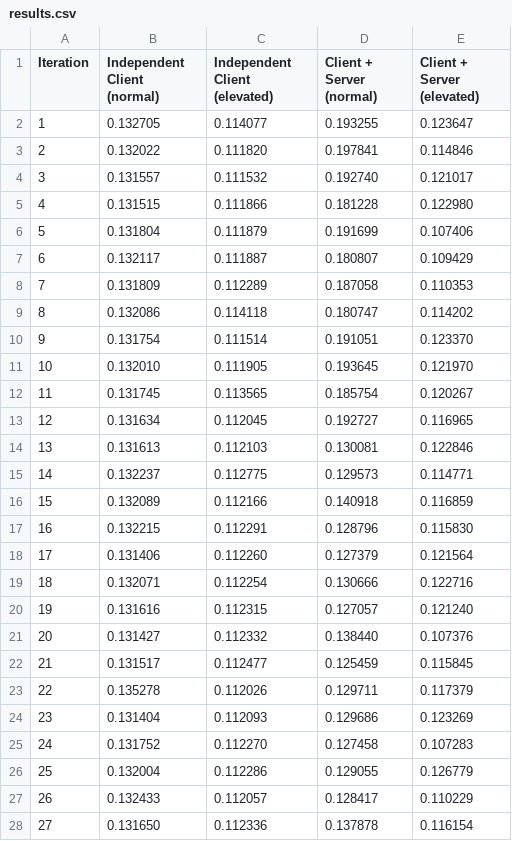
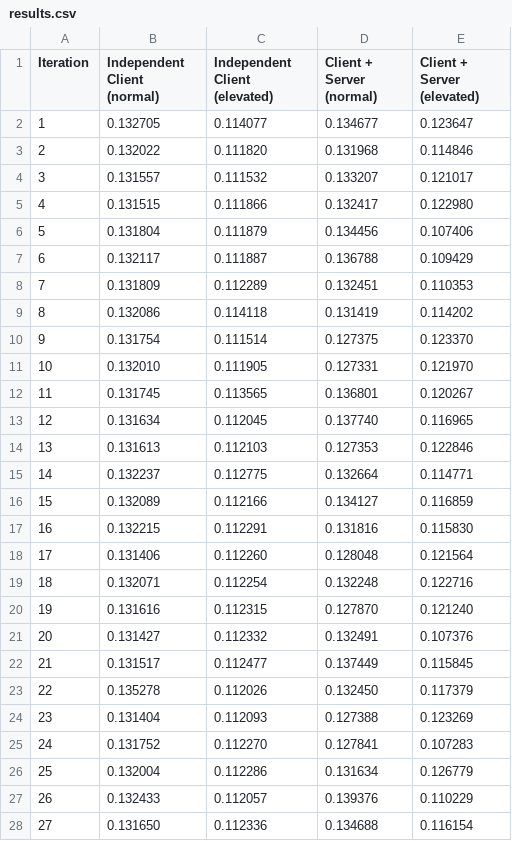
Before and after one commit to Symbi-OS/LinuxPrototypes, a CSV file: ipc/shmem_ipc/data/results.csv, drawn as a sheet; only a part is shown; the diff covers the shown part only.

Commit message:
updated the results csv file

```diff
--- a/ipc/shmem_ipc/data/results.csv
+++ b/ipc/shmem_ipc/data/results.csv
@@ -1,28 +1,28 @@
 Iteration,Independent Client (normal),Independent Client (elevated),Client + Server (normal),Client + Server (elevated)
-1,0.132705,0.114077,0.193255,0.123647
-2,0.132022,0.111820,0.197841,0.114846
-3,0.131557,0.111532,0.192740,0.121017
-4,0.131515,0.111866,0.181228,0.122980
-5,0.131804,0.111879,0.191699,0.107406
-6,0.132117,0.111887,0.180807,0.109429
-7,0.131809,0.112289,0.187058,0.110353
-8,0.132086,0.114118,0.180747,0.114202
-9,0.131754,0.111514,0.191051,0.123370
-10,0.132010,0.111905,0.193645,0.121970
-11,0.131745,0.113565,0.185754,0.120267
-12,0.131634,0.112045,0.192727,0.116965
-13,0.131613,0.112103,0.130081,0.122846
-14,0.132237,0.112775,0.129573,0.114771
-15,0.132089,0.112166,0.140918,0.116859
-16,0.132215,0.112291,0.128796,0.115830
-17,0.131406,0.112260,0.127379,0.121564
-18,0.132071,0.112254,0.130666,0.122716
-19,0.131616,0.112315,0.127057,0.121240
-20,0.131427,0.112332,0.138440,0.107376
-21,0.131517,0.112477,0.125459,0.115845
-22,0.135278,0.112026,0.129711,0.117379
-23,0.131404,0.112093,0.129686,0.123269
-24,0.131752,0.112270,0.127458,0.107283
-25,0.132004,0.112286,0.129055,0.126779
-26,0.132433,0.112057,0.128417,0.110229
-27,0.131650,0.112336,0.137878,0.116154
+1,0.132705,0.114077,0.134677,0.123647
+2,0.132022,0.111820,0.131968,0.114846
+3,0.131557,0.111532,0.133207,0.121017
+4,0.131515,0.111866,0.132417,0.122980
+5,0.131804,0.111879,0.134456,0.107406
+6,0.132117,0.111887,0.136788,0.109429
+7,0.131809,0.112289,0.132451,0.110353
+8,0.132086,0.114118,0.131419,0.114202
+9,0.131754,0.111514,0.127375,0.123370
+10,0.132010,0.111905,0.127331,0.121970
+11,0.131745,0.113565,0.136801,0.120267
+12,0.131634,0.112045,0.137740,0.116965
+13,0.131613,0.112103,0.127353,0.122846
+14,0.132237,0.112775,0.132664,0.114771
+15,0.132089,0.112166,0.134127,0.116859
+16,0.132215,0.112291,0.131816,0.115830
+17,0.131406,0.112260,0.128048,0.121564
+18,0.132071,0.112254,0.132248,0.122716
+19,0.131616,0.112315,0.127870,0.121240
+20,0.131427,0.112332,0.132491,0.107376
+21,0.131517,0.112477,0.137449,0.115845
+22,0.135278,0.112026,0.132450,0.117379
+23,0.131404,0.112093,0.127388,0.123269
+24,0.131752,0.112270,0.127841,0.107283
+25,0.132004,0.112286,0.131634,0.126779
+26,0.132433,0.112057,0.139376,0.110229
+27,0.131650,0.112336,0.134688,0.116154
```
Also changed, not shown: 73 edited cells elsewhere in this file.
